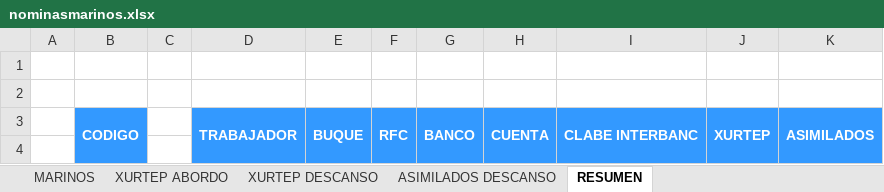
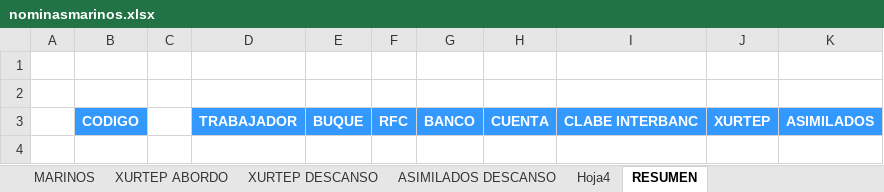
Before and after one commit to mbcXurtepNominas/XurtepNominas, an Excel workbook: XurtepNominas/bin/Debug/Archivos/nominasmarinos.xlsx, sheet RESUMEN, drawn as a sheet; values as stored, in another font and other column widths than the file's, no borders; the diff names each change by its address in the sheet, - before the commit and + after, or states it on an @@ line.

Commit message:
REPORTE EXCEL MARINOS

```diff
--- a/XurtepNominas/bin/Debug/Archivos/nominasmarinos.xlsx (sheet RESUMEN)
+++ b/XurtepNominas/bin/Debug/Archivos/nominasmarinos.xlsx (sheet RESUMEN)
+sheet tab: Hoja4
-B3:B4 merged
-D3:D4 merged
-E3:E4 merged
-F3:F4 merged
-G3:G4 merged
-H3:H4 merged
-I3:I4 merged
-J3:J4 merged
-K3:K4 merged
-row 4: (empty)
```
Also changed, not shown: sheet MARINOS, hidden cells, charts or pictures, 11 other files.
